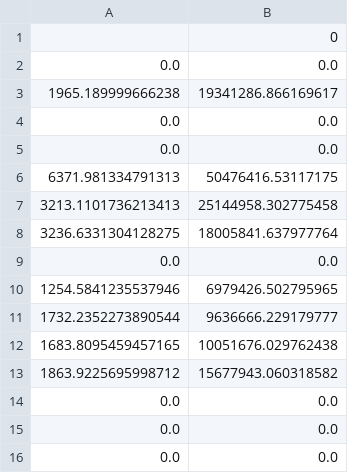
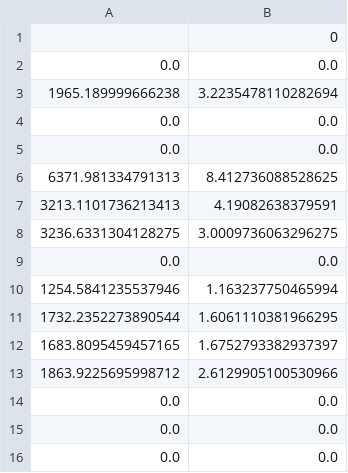
Before and after one commit to DMelisena/SkripsiL, a CSV file: 2simulasi/CellRSHS/1kk/0/cellTallyDose.csv, drawn as a sheet.

```diff
--- a/2simulasi/CellRSHS/1kk/0/cellTallyDose.csv
+++ b/2simulasi/CellRSHS/1kk/0/cellTallyDose.csv
@@ -2,13 +2,13 @@
 0.0,0.0
-1965.189999666238,19341286.866169617
+1965.189999666238,3.2235478110282694
 0.0,0.0
 0.0,0.0
-6371.981334791313,50476416.53117175
-3213.1101736213413,25144958.302775458
-3236.6331304128275,18005841.637977764
+6371.981334791313,8.412736088528625
+3213.1101736213413,4.19082638379591
+3236.6331304128275,3.0009736063296275
 0.0,0.0
-1254.5841235537946,6979426.502795965
-1732.2352273890544,9636666.229179777
-1683.8095459457165,10051676.029762438
-1863.9225695998712,15677943.060318582
+1254.5841235537946,1.163237750465994
+1732.2352273890544,1.6061110381966295
+1683.8095459457165,1.6752793382937397
+1863.9225695998712,2.6129905100530966
 0.0,0.0
```
Also changed, not shown: 3 other files.
